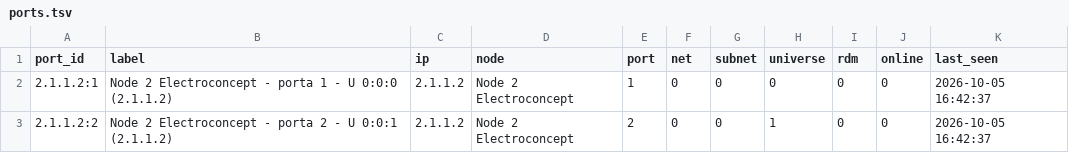
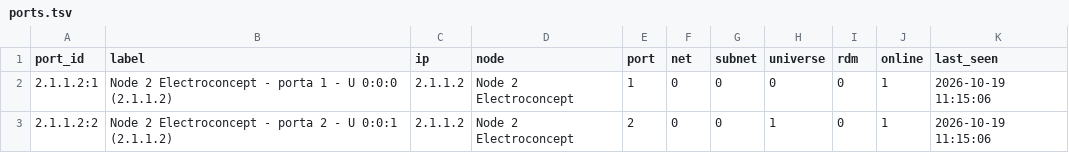
Before and after one commit to vsvisualsubstance-source/TD4DMX, a TSV file: project1/dmx_patch/ports.tsv, drawn as a sheet.

```diff
--- a/project1/dmx_patch/ports.tsv
+++ b/project1/dmx_patch/ports.tsv
@@ -1,3 +1,3 @@
 port_id	label	ip	node	port	net	subnet	universe	rdm	online	last_seen
-2.1.1.2:1	Node 2 Electroconcept - porta 1 - U 0:0:0 (2.1.1.2)	2.1.1.2	Node 2 Electroconcept	1	0	0	0	0	0	2026-10-05 16:42:37
-2.1.1.2:2	Node 2 Electroconcept - porta 2 - U 0:0:1 (2.1.1.2)	2.1.1.2	Node 2 Electroconcept	2	0	0	1	0	0	2026-10-05 16:42:37
+2.1.1.2:1	Node 2 Electroconcept - porta 1 - U 0:0:0 (2.1.1.2)	2.1.1.2	Node 2 Electroconcept	1	0	0	0	0	1	2026-10-19 11:15:06
+2.1.1.2:2	Node 2 Electroconcept - porta 2 - U 0:0:1 (2.1.1.2)	2.1.1.2	Node 2 Electroconcept	2	0	0	1	0	1	2026-10-19 11:15:06
```
Also changed, not shown: project1/externalizations.tsv, project1/show/scene_values.tsv, 10 other files.
